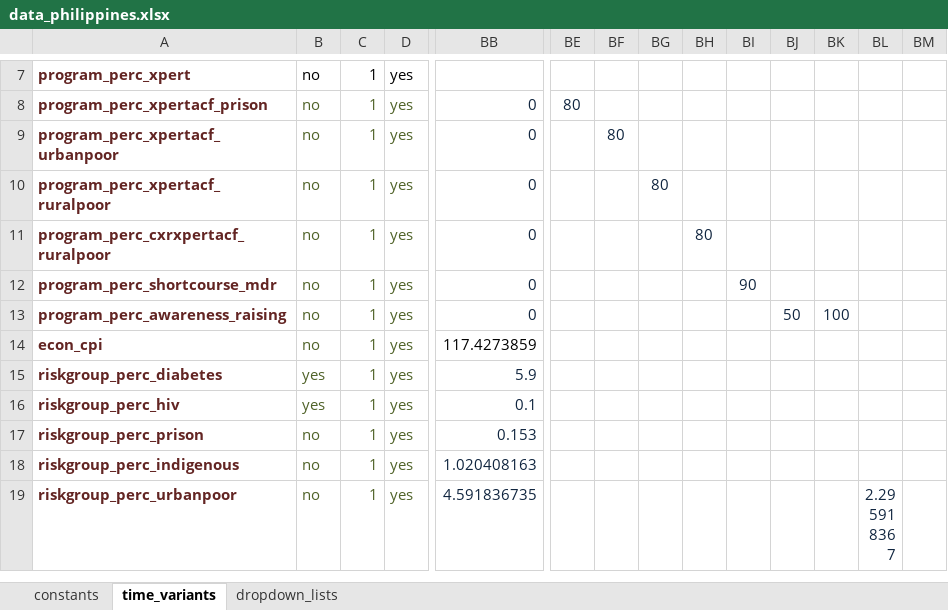
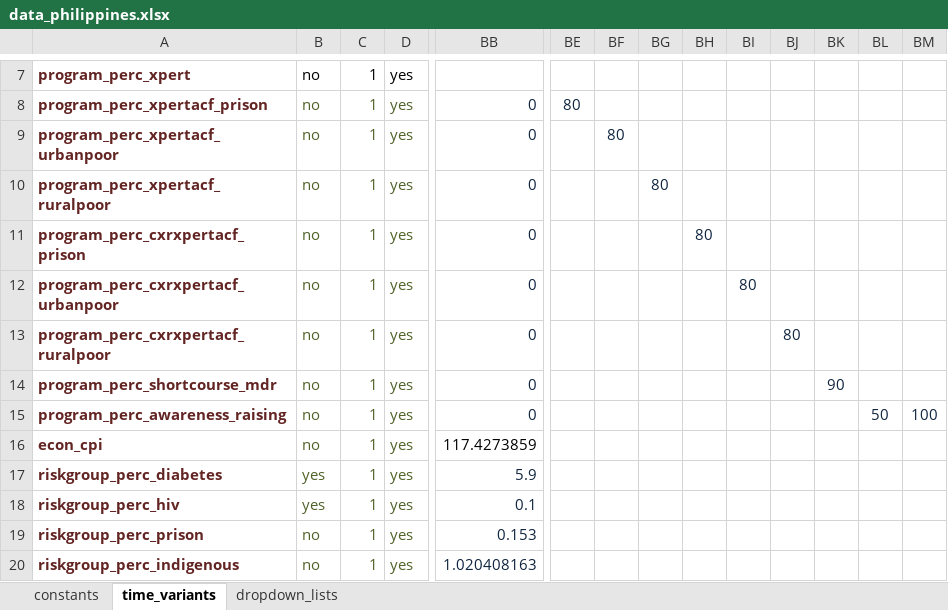
Before and after one commit to monash-emu/AuTuMN, an Excel workbook: autumn/xls/data_philippines.xlsx, sheet time_variants, drawn as a sheet; only a part is shown, gaps mark what is left out; the shorter side is filled out with more unchanged rows; values as stored, in another font and other column widths than the file's, no borders; addresses are those after the commit; rows hold the shown columns only; the diff names each change by its address in the sheet, - before the commit and + after, or states it on an @@ line.

```diff
--- a/autumn/xls/data_philippines.xlsx (sheet time_variants)
+++ b/autumn/xls/data_philippines.xlsx (sheet time_variants)
+row 11: program_perc_cxrxpertacf_prison | no | 1 | yes | 0 |  |  |  | 80
+row 12: program_perc_cxrxpertacf_urbanpoor | no | 1 | yes | 0 |  |  |  |  | 80
-BH13: 80
+BH13: (empty)
-BJ13: (empty)
+BJ13: 80
-BI14: 90
+BI14: (empty)
-BK14: (empty)
+BK14: 90
-BJ15: 50
+BJ15: (empty)
-BK15: 100
+BK15: (empty)
-BL15: (empty)
+BL15: 50
-BM15: (empty)
+BM15: 100
```
Also changed, not shown: autumn/xls/data_default.xlsx.
